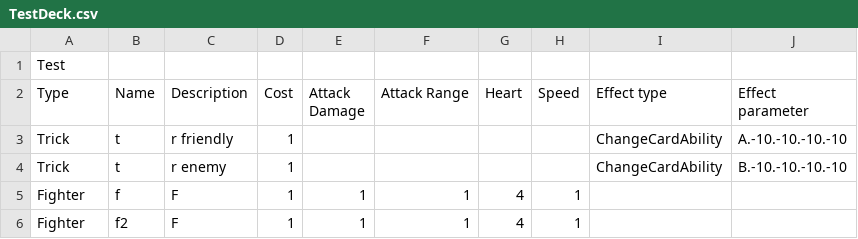
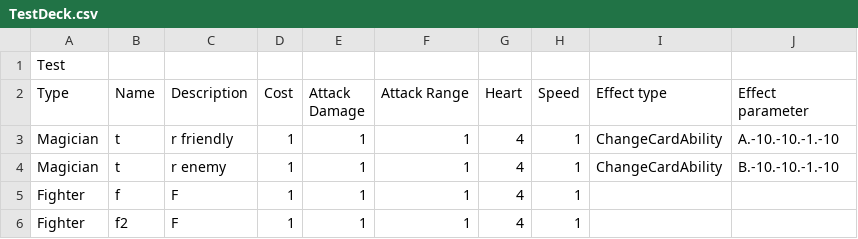
Before and after one commit to NonRoute/Project-ProgMeth-2020-2, a CSV file: res/csv/TestDeck.csv, drawn as a sheet; removed rows and columns are numbered as before the commit, all else as after; the diff names each change by its address in the sheet, - before the commit and + after, or states it on an @@ line.

Commit message:
Update Magician can use trick

```diff
--- a/res/csv/TestDeck.csv
+++ b/res/csv/TestDeck.csv
-row 3: Trick | t | r friendly | 1 |  |  |  |  | ChangeCardAbility | A.-10.-10.-10.-10
-row 4: Trick | t | r enemy | 1 |  |  |  |  | ChangeCardAbility | B.-10.-10.-10.-10
+row 3: Magician | t | r friendly | 1 | 1 | 1 | 4 | 1 | ChangeCardAbility | A.-10.-10.-1.-10
+row 4: Magician | t | r enemy | 1 | 1 | 1 | 4 | 1 | ChangeCardAbility | B.-10.-10.-1.-10
```
Also changed, not shown: 2 other files.
